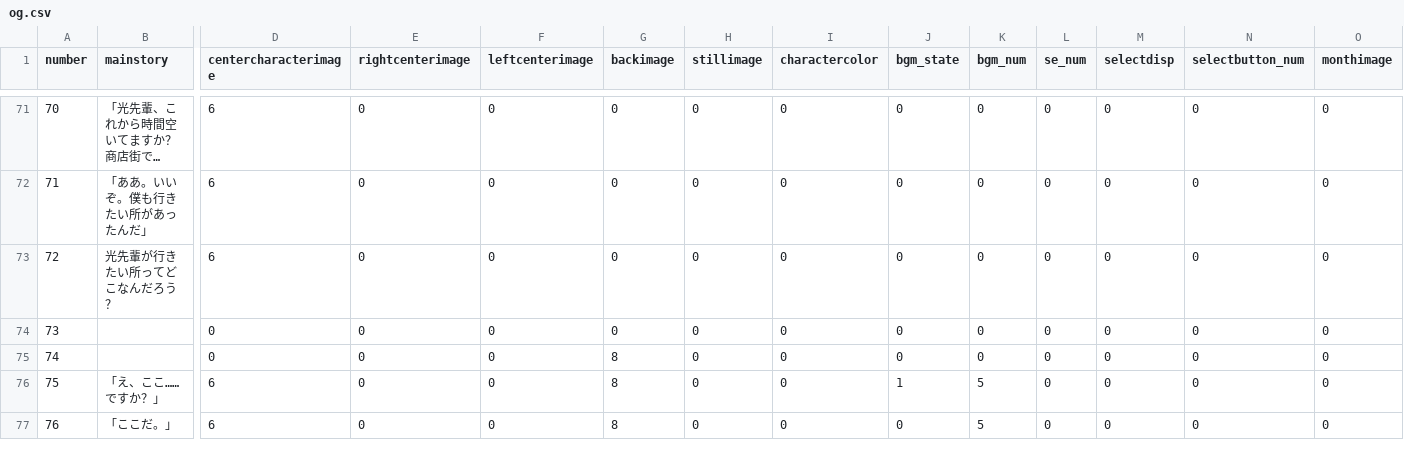
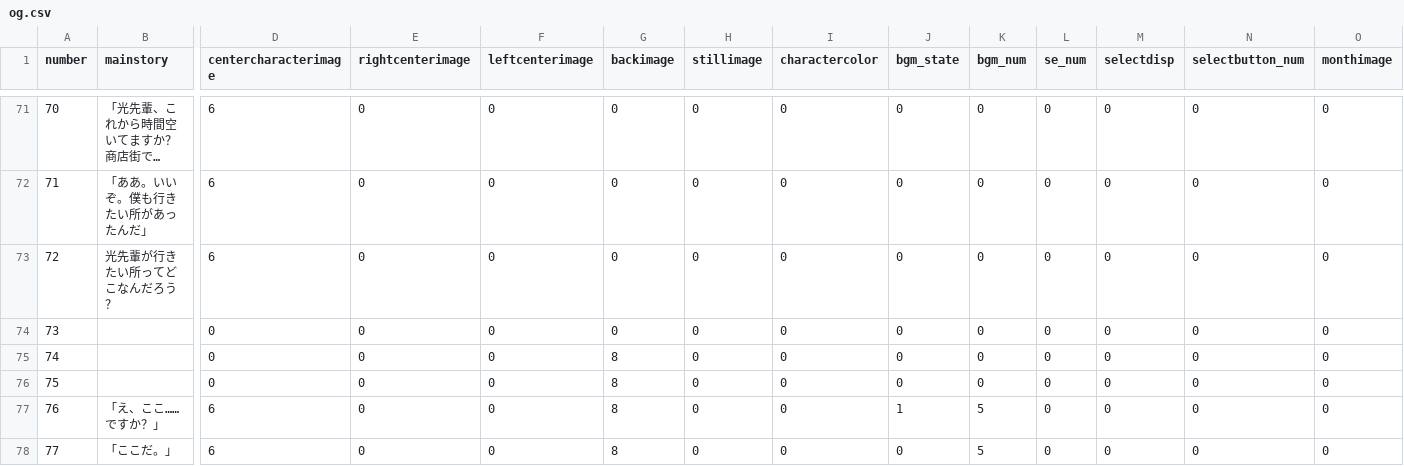
Before and after one commit to medai147/OG-3, a CSV file: OG3/Assets/Scenes/Scripts/og3/og.csv, drawn as a sheet; only a part is shown, gaps mark what is left out; long unchanged cells end in …; addresses are those after the commit; rows hold the shown columns only; the diff names each change by its address in the sheet, - before the commit and + after, or states it on an @@ line.

```diff
--- a/OG3/Assets/Scenes/Scripts/og3/og.csv
+++ b/OG3/Assets/Scenes/Scripts/og3/og.csv
+row 75: 74 |  | 0 | 0 | 0 | 8 | 0 | 0 | 0 | 0 | 0 | 0 | 0 | 0
@@ column A (number) renumbered from row 76 down @@
```
Also changed, not shown: 13 other files.
